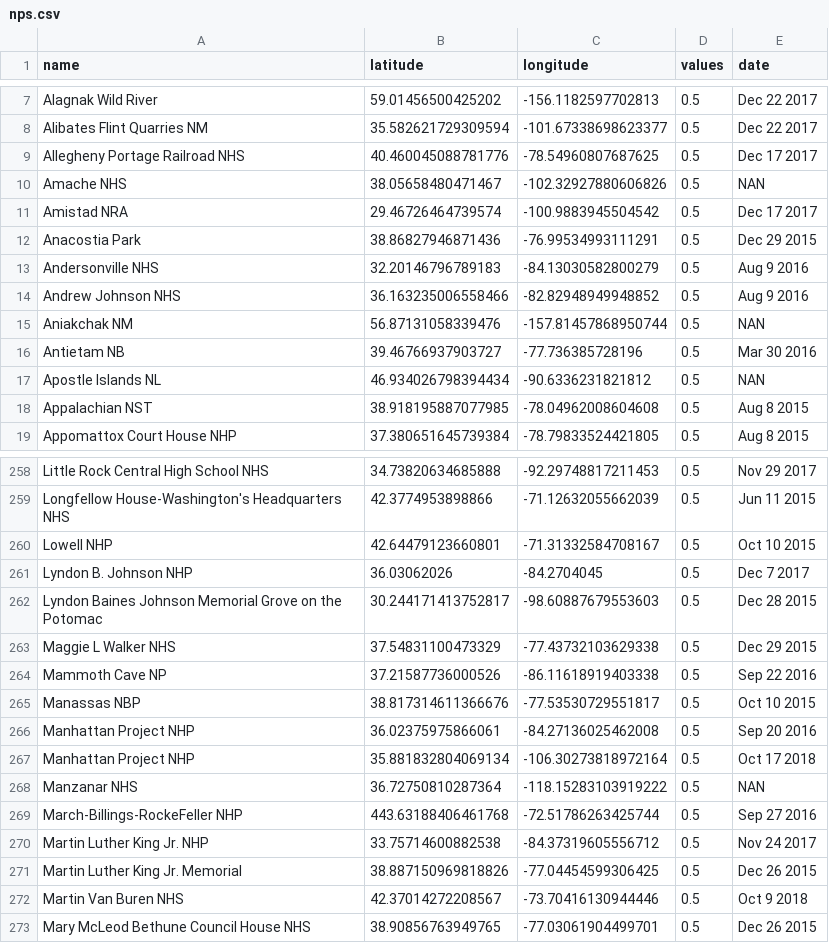
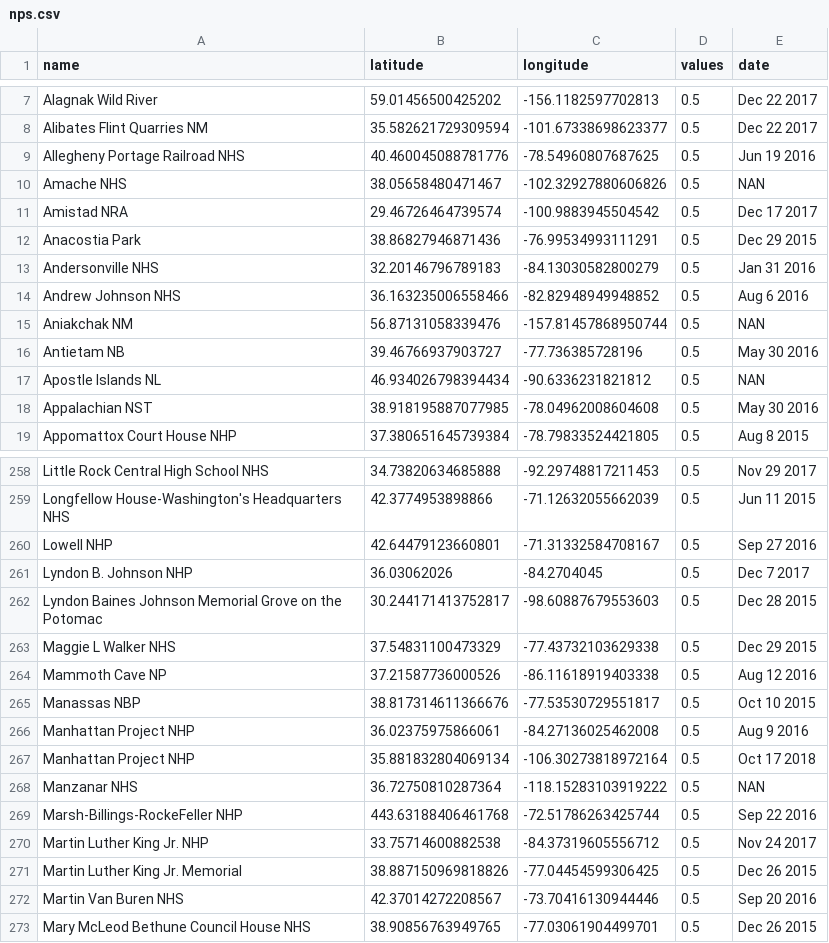
Before and after one commit to cgrundman/travel-map-visualization, a CSV file: nps.csv, drawn as a sheet; only a part is shown, gaps mark what is left out; the diff covers the shown part only.

Commit message:
add 2016 dates

```diff
--- a/nps.csv
+++ b/nps.csv
@@ -8,3 +8,3 @@ Alagnak Wild River,59.01456500425202,-156.1182597702813,0.5,Dec 22 2017
 Alibates Flint Quarries NM,35.582621729309594,-101.67338698623377,0.5,Dec 22 2017
-Allegheny Portage Railroad NHS,40.460045088781776,-78.54960807687625,0.5,Dec 17 2017
+Allegheny Portage Railroad NHS,40.460045088781776,-78.54960807687625,0.5,Jun 19 2016
 Amache NHS,38.05658480471467,-102.32927880606826,0.5,NAN
@@ -12,8 +12,8 @@ Amistad NRA,29.46726464739574,-100.9883945504542,0.5,Dec 17 2017
 Anacostia Park,38.86827946871436,-76.99534993111291,0.5,Dec 29 2015
-Andersonville NHS,32.20146796789183,-84.13030582800279,0.5,Aug 9 2016
-Andrew Johnson NHS,36.163235006558466,-82.82948949948852,0.5,Aug 9 2016
+Andersonville NHS,32.20146796789183,-84.13030582800279,0.5,Jan 31 2016
+Andrew Johnson NHS,36.163235006558466,-82.82948949948852,0.5,Aug 6 2016
 Aniakchak NM,56.87131058339476,-157.81457868950744,0.5,NAN
-Antietam NB,39.46766937903727,-77.736385728196,0.5,Mar 30 2016
+Antietam NB,39.46766937903727,-77.736385728196,0.5,May 30 2016
 Apostle Islands NL,46.934026798394434,-90.6336231821812,0.5,NAN
-Appalachian NST,38.918195887077985,-78.04962008604608,0.5,Aug 8 2015
+Appalachian NST,38.918195887077985,-78.04962008604608,0.5,May 30 2016
 Appomattox Court House NHP,37.380651645739384,-78.79833524421805,0.5,Aug 8 2015
@@ -259,3 +259,3 @@ Little Rock Central High School NHS,34.73820634685888,-92.29748817211453,0.5,Nov
 Longfellow House-Washington's Headquarters NHS,42.3774953898866,-71.12632055662039,0.5,Jun 11 2015
-Lowell NHP,42.64479123660801,-71.31332584708167,0.5,Oct 10 2015
+Lowell NHP,42.64479123660801,-71.31332584708167,0.5,Sep 27 2016
 Lyndon B. Johnson NHP,36.03062026,-84.2704045,0.5,Dec 7 2017
@@ -263,11 +263,11 @@ Lyndon Baines Johnson Memorial Grove on the Potomac,30.244171413752817,-98.60887
 Maggie L Walker NHS,37.54831100473329,-77.43732103629338,0.5,Dec 29 2015
-Mammoth Cave NP,37.21587736000526,-86.11618919403338,0.5,Sep 22 2016
+Mammoth Cave NP,37.21587736000526,-86.11618919403338,0.5,Aug 12 2016
 Manassas NBP,38.817314611366676,-77.53530729551817,0.5,Oct 10 2015
-Manhattan Project NHP,36.02375975866061,-84.27136025462008,0.5,Sep 20 2016
+Manhattan Project NHP,36.02375975866061,-84.27136025462008,0.5,Aug 9 2016
 Manhattan Project NHP,35.881832804069134,-106.30273818972164,0.5,Oct 17 2018
 Manzanar NHS,36.72750810287364,-118.15283103919222,0.5,NAN
-March-Billings-RockeFeller NHP,443.63188406461768,-72.51786263425744,0.5,Sep 27 2016
+Marsh-Billings-RockeFeller NHP,443.63188406461768,-72.51786263425744,0.5,Sep 22 2016
 Martin Luther King Jr. NHP,33.75714600882538,-84.37319605556712,0.5,Nov 24 2017
 Martin Luther King Jr. Memorial,38.887150969818826,-77.04454599306425,0.5,Dec 26 2015
-Martin Van Buren NHS,42.37014272208567,-73.70416130944446,0.5,Oct 9 2018
+Martin Van Buren NHS,42.37014272208567,-73.70416130944446,0.5,Sep 20 2016
 Mary McLeod Bethune Council House NHS,38.90856763949765,-77.03061904499701,0.5,Dec 26 2015
```
Also changed, not shown: 73 edited cells elsewhere in this file.
